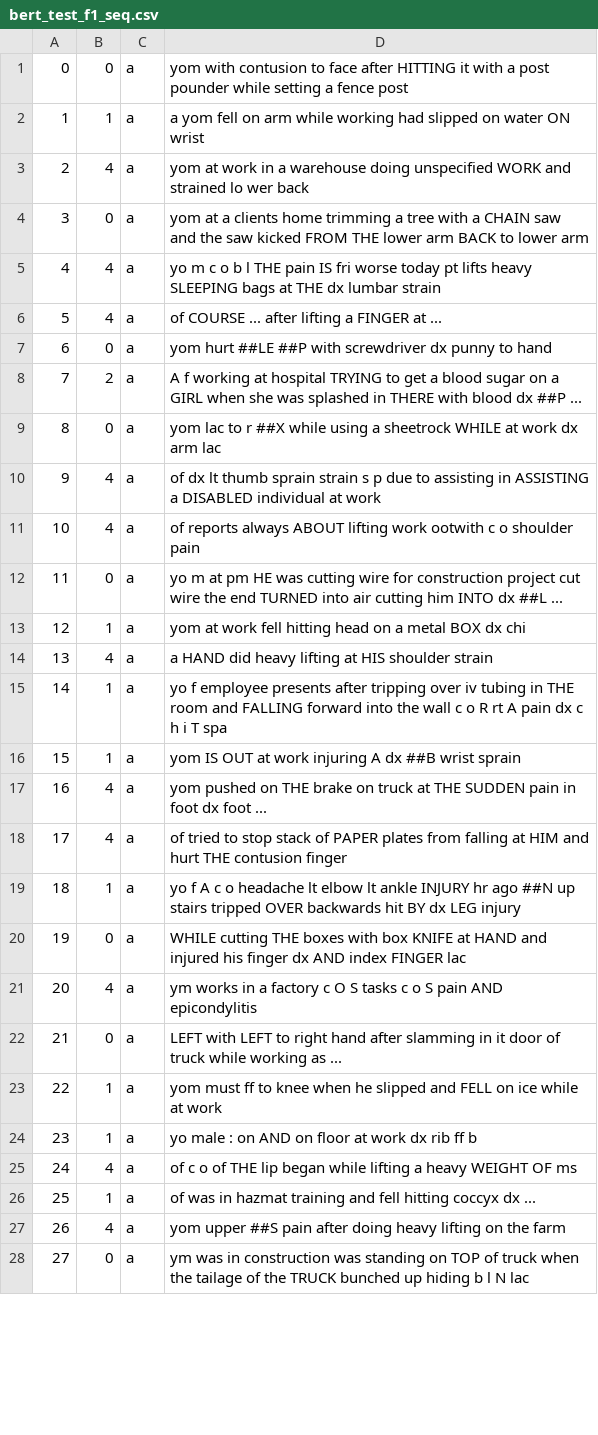
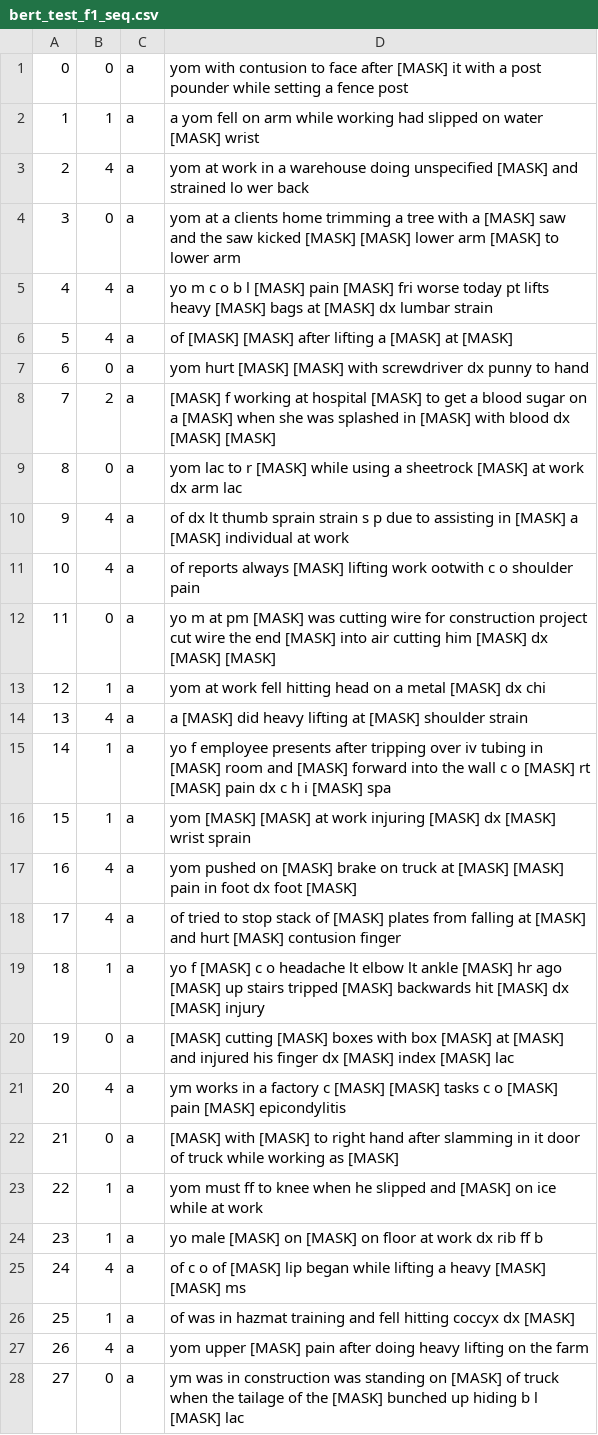
Before and after one commit to SOCR/DataSifterText, a CSV file: example/bert_test_f1_seq.csv, drawn as a sheet; only a part is shown; the diff covers the shown part only.

```diff
--- a/example/bert_test_f1_seq.csv
+++ b/example/bert_test_f1_seq.csv
@@ -1,28 +1,28 @@
-0,0,a,yom with contusion to face after HITTING it with a post pounder while setting a fence post
-1,1,a,a yom fell on arm while working had slipped on water ON wrist
-2,4,a,yom at work in a warehouse doing unspecified WORK and strained lo wer back
-3,0,a,yom at a clients home trimming a tree with a CHAIN saw and the saw kicked FROM THE lower arm BACK to lower arm
-4,4,a,yo m c o b l THE pain IS fri worse today pt lifts heavy SLEEPING bags at THE dx lumbar strain
-5,4,a,of COURSE ... after lifting a FINGER at ...
-6,0,a,yom hurt ##LE ##P with screwdriver dx punny to hand
-7,2,a,A f working at hospital TRYING to get a blood sugar on a GIRL when she was splashed in THERE with blood dx ##P ...
-8,0,a,yom lac to r ##X while using a sheetrock WHILE at work dx arm lac
-9,4,a,of dx lt thumb sprain strain s p due to assisting in ASSISTING a DISABLED individual at work
-10,4,a,of reports always ABOUT lifting work ootwith c o shoulder pain
-11,0,a,yo m at pm HE was cutting wire for construction project cut wire the end TURNED into air cutting him INTO dx ##L ...
-12,1,a,yom at work fell hitting head on a metal BOX dx chi
-13,4,a,a HAND did heavy lifting at HIS shoulder strain
-14,1,a,yo f employee presents after tripping over iv tubing in THE room and FALLING forward into the wall c o R rt A pain dx c h i T spa
-15,1,a,yom IS OUT at work injuring A dx ##B wrist sprain
-16,4,a,yom pushed on THE brake on truck at THE SUDDEN pain in foot dx foot ...
-17,4,a,of tried to stop stack of PAPER plates from falling at HIM and hurt THE contusion finger
-18,1,a,yo f A c o headache lt elbow lt ankle INJURY hr ago ##N up stairs tripped OVER backwards hit BY dx LEG injury
-19,0,a,WHILE cutting THE boxes with box KNIFE at HAND and injured his finger dx AND index FINGER lac
-20,4,a,ym works in a factory c O S tasks c o S pain AND epicondylitis
-21,0,a,LEFT with LEFT to right hand after slamming in it door of truck while working as ...
-22,1,a,yom must ff to knee when he slipped and FELL on ice while at work
-23,1,a,yo male : on AND on floor at work dx rib ff b
-24,4,a,of c o of THE lip began while lifting a heavy WEIGHT OF ms
-25,1,a,of was in hazmat training and fell hitting coccyx dx ...
-26,4,a,yom upper ##S pain after doing heavy lifting on the farm
-27,0,a,ym was in construction was standing on TOP of truck when the tailage of the TRUCK bunched up hiding b l N lac
+0,0,a,yom with contusion to face after [MASK] it with a post pounder while setting a fence post
+1,1,a,a yom fell on arm while working had slipped on water [MASK] wrist
+2,4,a,yom at work in a warehouse doing unspecified [MASK] and strained lo wer back
+3,0,a,yom at a clients home trimming a tree with a [MASK] saw and the saw kicked [MASK] [MASK] lower arm [MASK] to lower arm
+4,4,a,yo m c o b l [MASK] pain [MASK] fri worse today pt lifts heavy [MASK] bags at [MASK] dx lumbar strain
+5,4,a,of [MASK] [MASK] after lifting a [MASK] at [MASK]
+6,0,a,yom hurt [MASK] [MASK] with screwdriver dx punny to hand
+7,2,a,[MASK] f working at hospital [MASK] to get a blood sugar on a [MASK] when she was splashed in [MASK] with blood dx [MASK] [MASK]
+8,0,a,yom lac to r [MASK] while using a sheetrock [MASK] at work dx arm lac
+9,4,a,of dx lt thumb sprain strain s p due to assisting in [MASK] a [MASK] individual at work
+10,4,a,of reports always [MASK] lifting work ootwith c o shoulder pain
+11,0,a,yo m at pm [MASK] was cutting wire for construction project cut wire the end [MASK] into air cutting him [MASK] dx [MASK] [MASK]
+12,1,a,yom at work fell hitting head on a metal [MASK] dx chi
+13,4,a,a [MASK] did heavy lifting at [MASK] shoulder strain
+14,1,a,yo f employee presents after tripping over iv tubing in [MASK] room and [MASK] forward into the wall c o [MASK] rt [MASK] pain dx c h i [MASK] spa
+15,1,a,yom [MASK] [MASK] at work injuring [MASK] dx [MASK] wrist sprain
+16,4,a,yom pushed on [MASK] brake on truck at [MASK] [MASK] pain in foot dx foot [MASK]
+17,4,a,of tried to stop stack of [MASK] plates from falling at [MASK] and hurt [MASK] contusion finger
+18,1,a,yo f [MASK] c o headache lt elbow lt ankle [MASK] hr ago [MASK] up stairs tripped [MASK] backwards hit [MASK] dx [MASK] injury
+19,0,a,[MASK] cutting [MASK] boxes with box [MASK] at [MASK] and injured his finger dx [MASK] index [MASK] lac
+20,4,a,ym works in a factory c [MASK] [MASK] tasks c o [MASK] pain [MASK] epicondylitis
+21,0,a,[MASK] with [MASK] to right hand after slamming in it door of truck while working as [MASK]
+22,1,a,yom must ff to knee when he slipped and [MASK] on ice while at work
+23,1,a,yo male [MASK] on [MASK] on floor at work dx rib ff b
+24,4,a,of c o of [MASK] lip began while lifting a heavy [MASK] [MASK] ms
+25,1,a,of was in hazmat training and fell hitting coccyx dx [MASK]
+26,4,a,yom upper [MASK] pain after doing heavy lifting on the farm
+27,0,a,ym was in construction was standing on [MASK] of truck when the tailage of the [MASK] bunched up hiding b l [MASK] lac
```
Also changed, not shown: 22 edited cells elsewhere in this file, example/bert_test_f1_seq.tsv, 5 other files.
